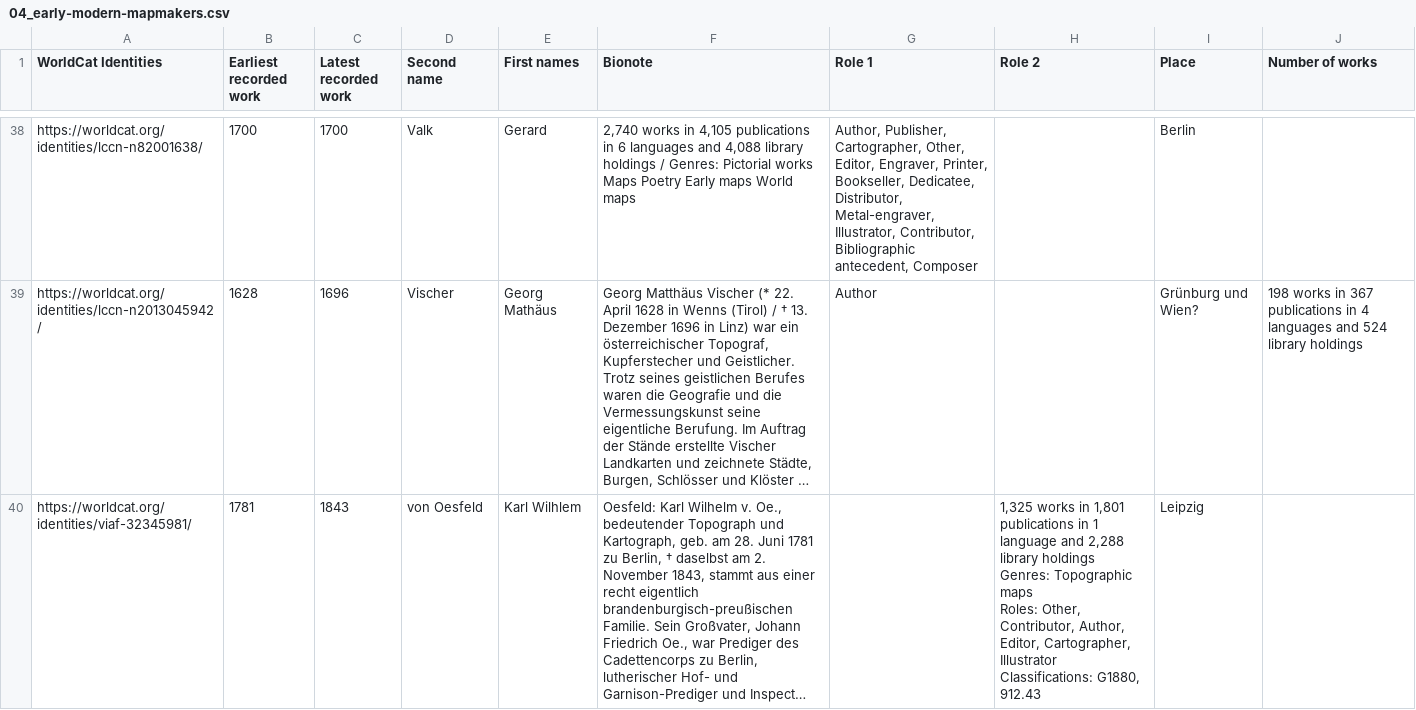
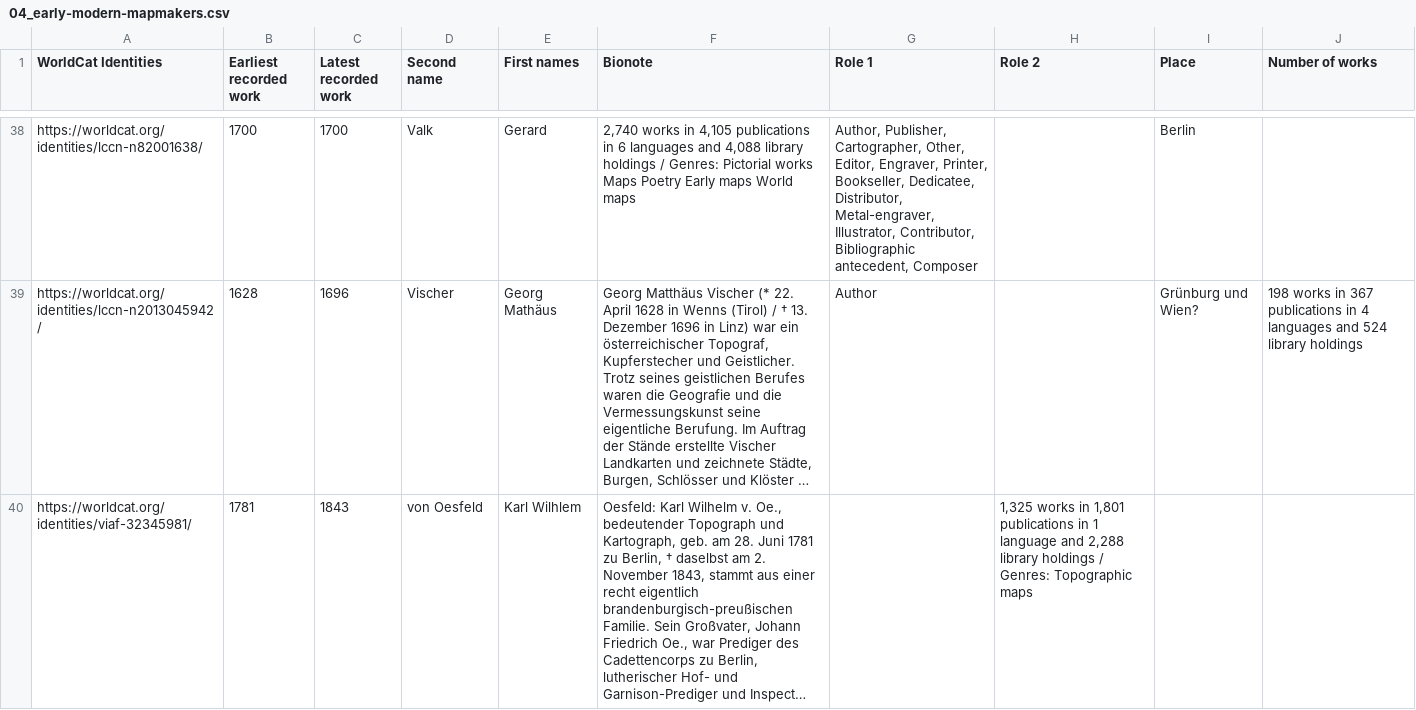
Before and after one commit to MonikaBarget/Insulae, a CSV file: 04_early-modern-mapmakers.csv, drawn as a sheet; only a part is shown, gaps mark what is left out; long unchanged cells end in …; ↵ is a line break in a cell; the diff covers the shown part only; the diff names each change by its address in the sheet, - before the commit and + after, or states it on an @@ line.

Commit message:
Update 04_early-modern-mapmakers.csv

```diff
--- a/04_early-modern-mapmakers.csv
+++ b/04_early-modern-mapmakers.csv
-H40 (Role 2): …library holdings ↵ Genres: Topographic maps ↵ Roles: Other, Contributor, Author, Editor, Cartographer, Illustrator ↵ Classifications: G1880, 912.43
+H40 (Role 2): …library holdings / Genres: Topographic maps
-I40 (Place): Leipzig
+I40 (Place): (empty)
```
Also changed, not shown: 1 added row elsewhere in this file.
